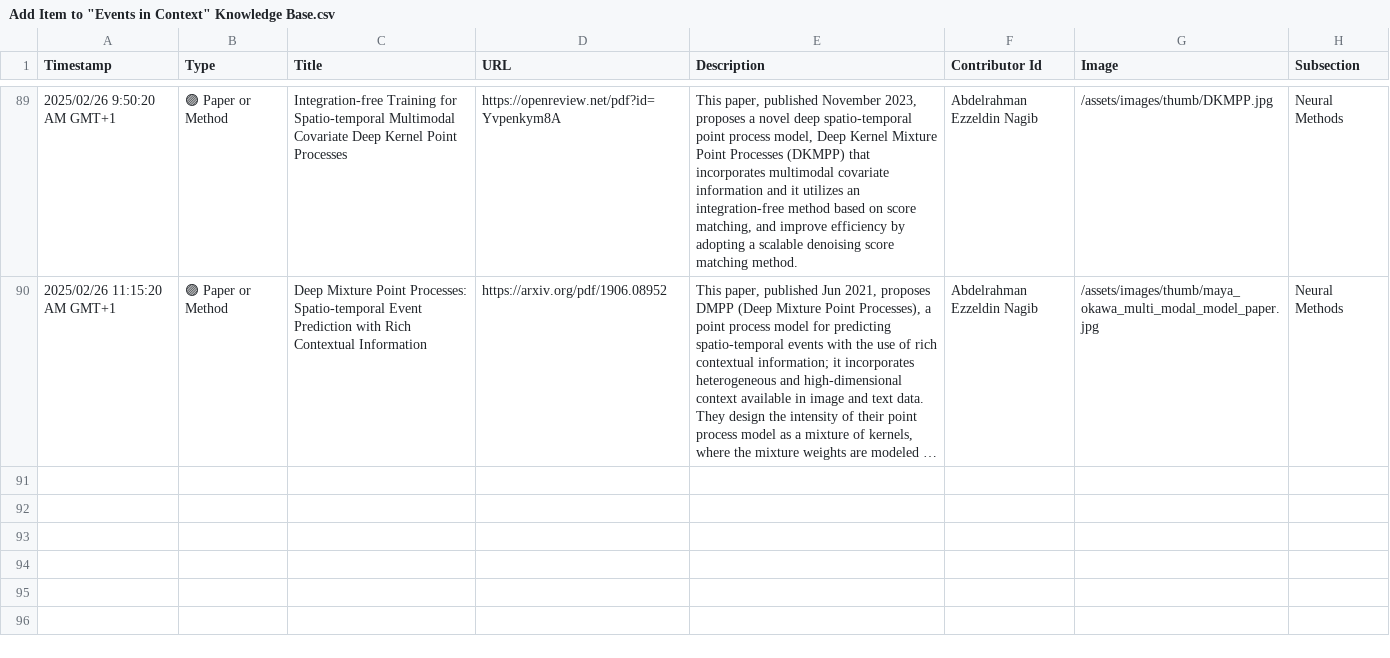
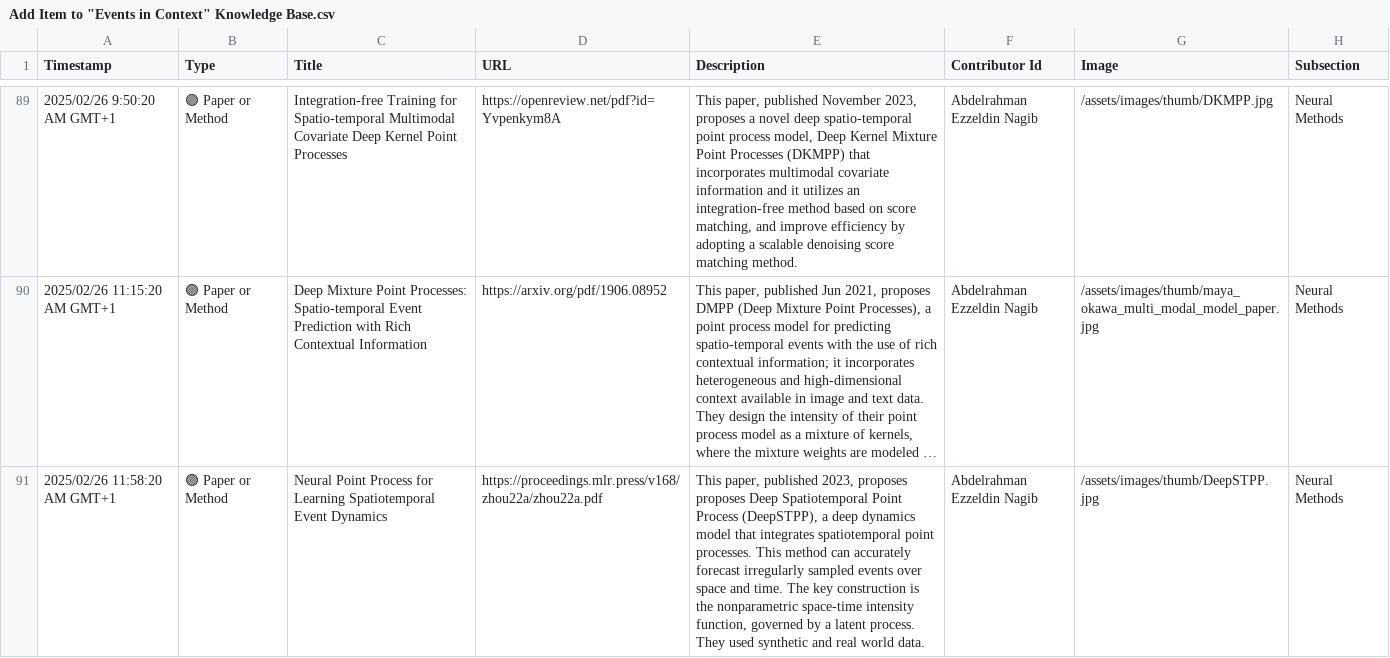
Before and after one commit to events2025/events2025.github.io, a CSV file: data/Add Item to "Events in Context" Knowledge Base.csv, drawn as a sheet; only a part is shown, gaps mark what is left out; long unchanged cells end in …; the diff names each change by its address in the sheet, - before the commit and + after, or states it on an @@ line.

Commit message:
Update Add Item to "Events in Context" Knowledge Base.csv

```diff
--- a/data/Add Item to "Events in Context" Knowledge Base.csv
+++ b/data/Add Item to "Events in Context" Knowledge Base.csv
+row 91: 2025/02/26 11:58:20 AM GMT+1 | 🟣 Paper or Method | Neural Point Process for Learning Spatiotemporal Event Dynamics | https://proceedings.mlr.press/v168/zhou22a/zhou22a.pdf | This paper, published 2023, proposes proposes Deep Spatiotemporal Point Process (DeepSTPP), a deep dynamics model that integrates spatiotemporal point processes. This method can accurately forecast irregularly sampled events over space and time. The key construction is the nonparametric space-time intensity function, governed by a latent process. They used synthetic and real world data. | Abdelrahman Ezzeldin Nagib | /assets/images/thumb/DeepSTPP.jpg | Neural Methods
```
